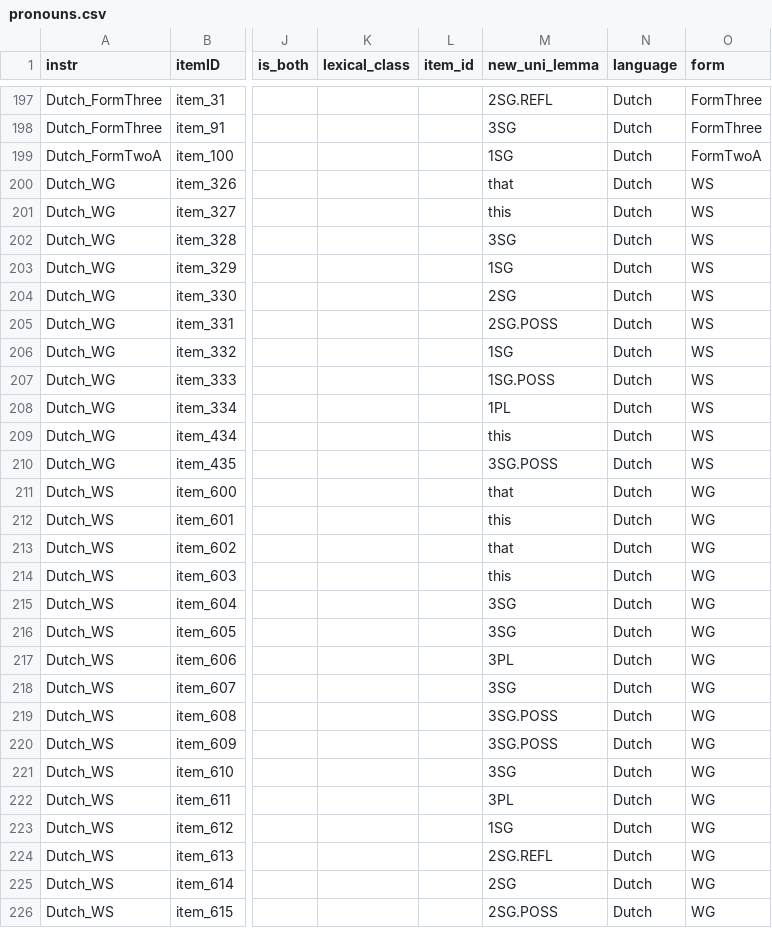
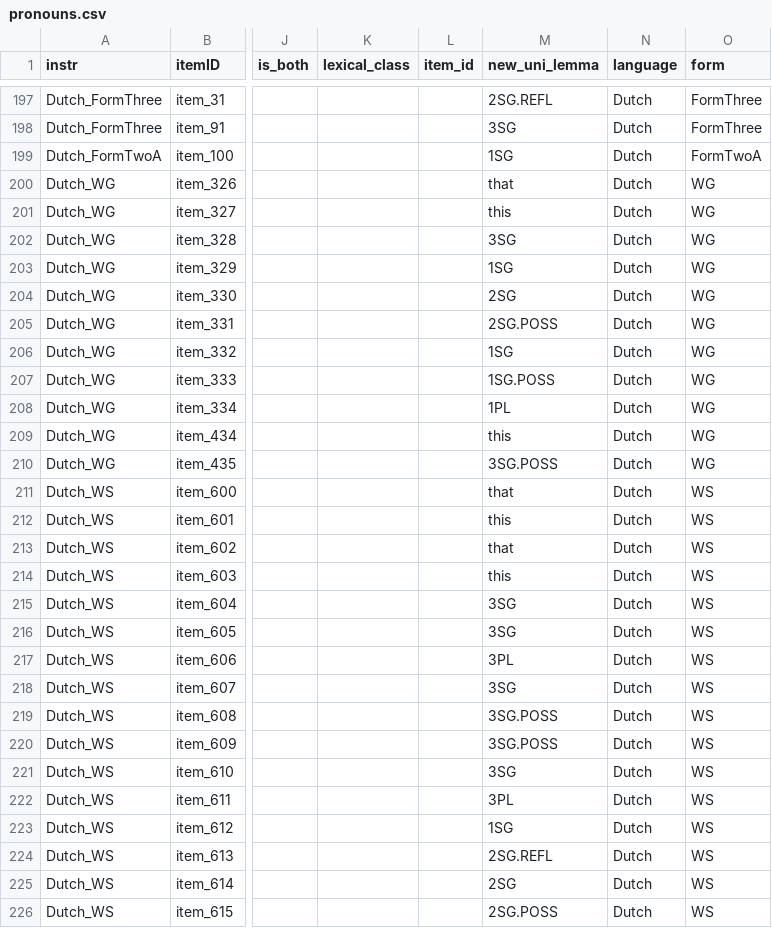
Before and after one commit to langcog/swadesh-cdi, a CSV file: data/pronouns.csv, drawn as a sheet; only a part is shown, gaps mark what is left out; the diff covers the shown part only; the diff names each change by its address in the sheet, - before the commit and + after, or states it on an @@ line.

Commit message:
fixed pronoun definition

```diff
--- a/data/pronouns.csv
+++ b/data/pronouns.csv
-O200:O210 (form): WS
+O200:O210 (form): WG
-O211:O226 (form): WG
+O211:O226 (form): WS
```
Also changed, not shown: 35 edited cells elsewhere in this file, 42 other files.
